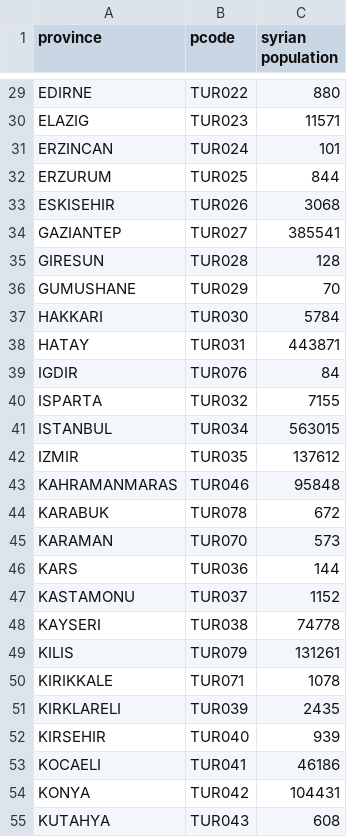
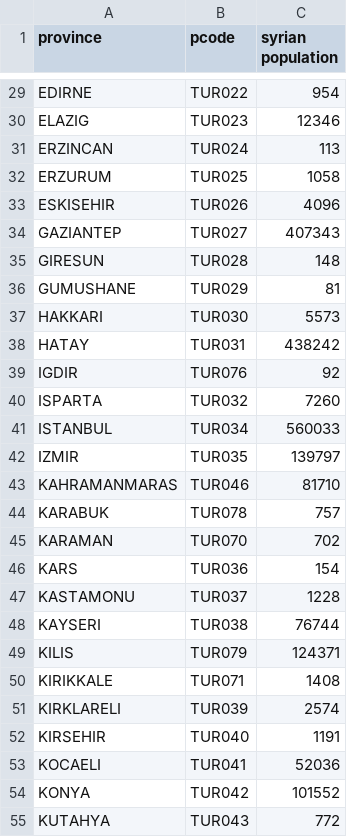
Before and after one commit to lombie/Data-for-Tools, a CSV file: Spreadsheets/Syrians Registered.csv, drawn as a sheet; only a part is shown, gaps mark what is left out; the diff covers the shown part only; the diff names each change by its address in the sheet, - before the commit and + after, or states it on an @@ line.

Commit message:
Update Syrians Registered.csv

```diff
--- a/Spreadsheets/Syrians Registered.csv
+++ b/Spreadsheets/Syrians Registered.csv
-C29 (syrian population): 880
+C29 (syrian population): 954
-C30 (syrian population): 11571
+C30 (syrian population): 12346
-C31 (syrian population): 101
+C31 (syrian population): 113
-C32 (syrian population): 844
+C32 (syrian population): 1058
-C33 (syrian population): 3068
+C33 (syrian population): 4096
-C34 (syrian population): 385541
+C34 (syrian population): 407343
-C35 (syrian population): 128
+C35 (syrian population): 148
-C36 (syrian population): 70
+C36 (syrian population): 81
-C37 (syrian population): 5784
+C37 (syrian population): 5573
-C38 (syrian population): 443871
+C38 (syrian population): 438242
-C39 (syrian population): 84
+C39 (syrian population): 92
-C40 (syrian population): 7155
+C40 (syrian population): 7260
-C41 (syrian population): 563015
+C41 (syrian population): 560033
-C42 (syrian population): 137612
+C42 (syrian population): 139797
-C43 (syrian population): 95848
+C43 (syrian population): 81710
-C44 (syrian population): 672
+C44 (syrian population): 757
-C45 (syrian population): 573
+C45 (syrian population): 702
-C46 (syrian population): 144
+C46 (syrian population): 154
-C47 (syrian population): 1152
+C47 (syrian population): 1228
-C48 (syrian population): 74778
+C48 (syrian population): 76744
-C49 (syrian population): 131261
+C49 (syrian population): 124371
-C50 (syrian population): 1078
+C50 (syrian population): 1408
-C51 (syrian population): 2435
+C51 (syrian population): 2574
-C52 (syrian population): 939
+C52 (syrian population): 1191
-C53 (syrian population): 46186
+C53 (syrian population): 52036
-C54 (syrian population): 104431
+C54 (syrian population): 101552
-C55 (syrian population): 608
+C55 (syrian population): 772
```
Also changed, not shown: 54 edited cells elsewhere in this file.
